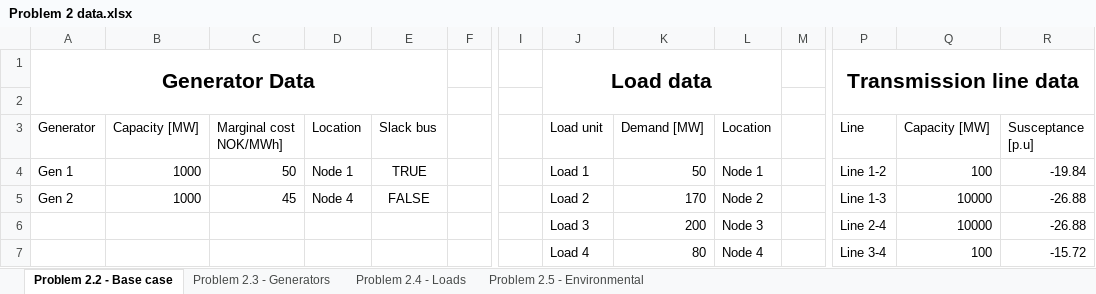
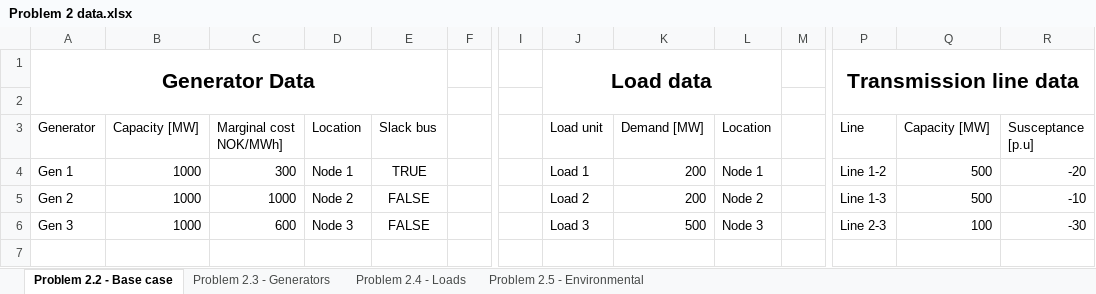
Before and after one commit to Fleli/TET4185, an Excel workbook: Task2/Input/Problem 2 data.xlsx, sheet Problem 2.2 - Base case, drawn as a sheet; only a part is shown, gaps mark what is left out; values as stored, in another font and other column widths than the file's, no borders; removed rows and columns are numbered as before the commit, all else as after; rows hold the shown columns only; the diff names each change by its address in the sheet, - before the commit and + after, or states it on an @@ line.

```diff
--- a/Task2/Input/Problem 2 data.xlsx (sheet Problem 2.2 - Base case)
+++ b/Task2/Input/Problem 2 data.xlsx (sheet Problem 2.2 - Base case)
-C4 (Marginal cost NOK/MWh]): 50
+C4 (Marginal cost NOK/MWh]): 300
-K4 (Demand [MW]): 50
+K4 (Demand [MW]): 200
-Q4 (Capacity [MW]): 100
+Q4 (Capacity [MW]): 500
-R4 (Susceptance [p.u]): -19.84
+R4 (Susceptance [p.u]): -20
-C5 (Marginal cost NOK/MWh]): 45
+C5 (Marginal cost NOK/MWh]): 1000
-D5 (Location): Node 4
+D5 (Location): Node 2
-K5 (Demand [MW]): 170
+K5 (Demand [MW]): 200
-Q5 (Capacity [MW]): 10000
+Q5 (Capacity [MW]): 500
-R5 (Susceptance [p.u]): -26.88
+R5 (Susceptance [p.u]): -10
-row 6:  |  |  |  |  |  |  | Load 3 | 200 | Node 3 |  | Line 2-4 | 10000 | -26.88
-row 7:  |  |  |  |  |  |  | Load 4 | 80 | Node 4 |  | Line 3-4 | 100 | -15.72
+row 6: Gen 3 | 1000 | 600 | Node 3 | FALSE |  |  | Load 3 | 500 | Node 3 |  | Line 2-3 | 100 | -30
```
Also changed, not shown: sheet Problem 2.3 - Generators, 3 other files.
